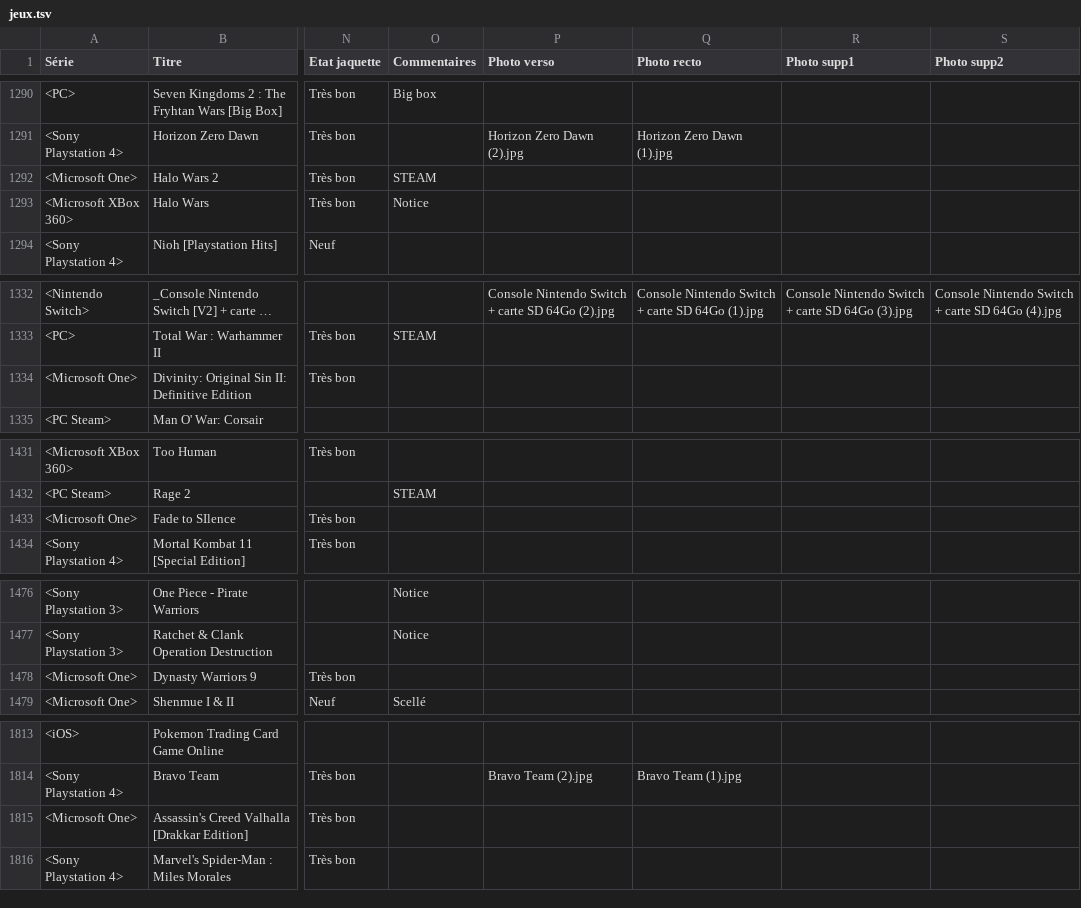
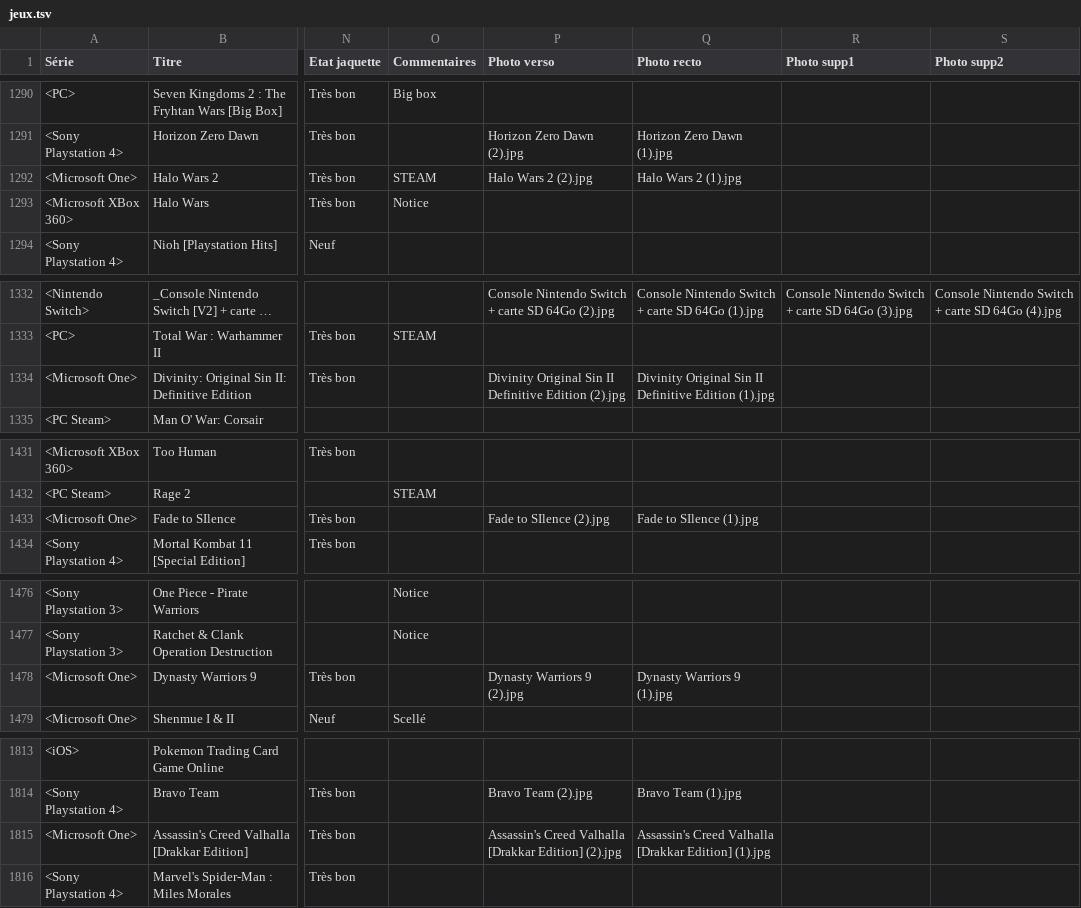
Before and after one commit to mbianchessi-gm/macollection, a TSV file: jeux.tsv, drawn as a sheet; only a part is shown, gaps mark what is left out; long unchanged cells end in …; the diff covers the shown part only; the diff names each change by its address in the sheet, - before the commit and + after, or states it on an @@ line.

```diff
--- a/jeux.tsv
+++ b/jeux.tsv
-P1292 (Photo verso): (empty)
+P1292 (Photo verso): Halo Wars 2 (2).jpg
-Q1292 (Photo recto): (empty)
+Q1292 (Photo recto): Halo Wars 2 (1).jpg
-P1334 (Photo verso): (empty)
+P1334 (Photo verso): Divinity Original Sin II Definitive Edition (2).jpg
-Q1334 (Photo recto): (empty)
+Q1334 (Photo recto): Divinity Original Sin II Definitive Edition (1).jpg
-P1433 (Photo verso): (empty)
+P1433 (Photo verso): Fade to SIlence (2).jpg
-Q1433 (Photo recto): (empty)
+Q1433 (Photo recto): Fade to SIlence (1).jpg
-P1478 (Photo verso): (empty)
+P1478 (Photo verso): Dynasty Warriors 9 (2).jpg
-Q1478 (Photo recto): (empty)
+Q1478 (Photo recto): Dynasty Warriors 9 (1).jpg
-P1815 (Photo verso): (empty)
+P1815 (Photo verso): Assassin's Creed Valhalla [Drakkar Edition] (2).jpg
-Q1815 (Photo recto): (empty)
+Q1815 (Photo recto): Assassin's Creed Valhalla [Drakkar Edition] (1).jpg
```
Also changed, not shown: 51 edited cells elsewhere in this file, 59 other files.
